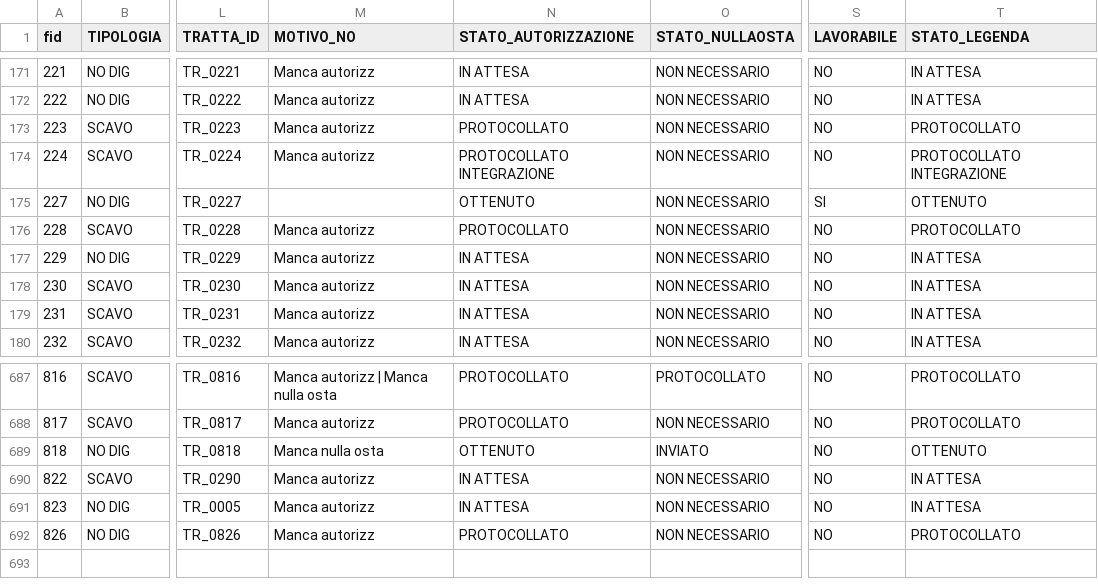
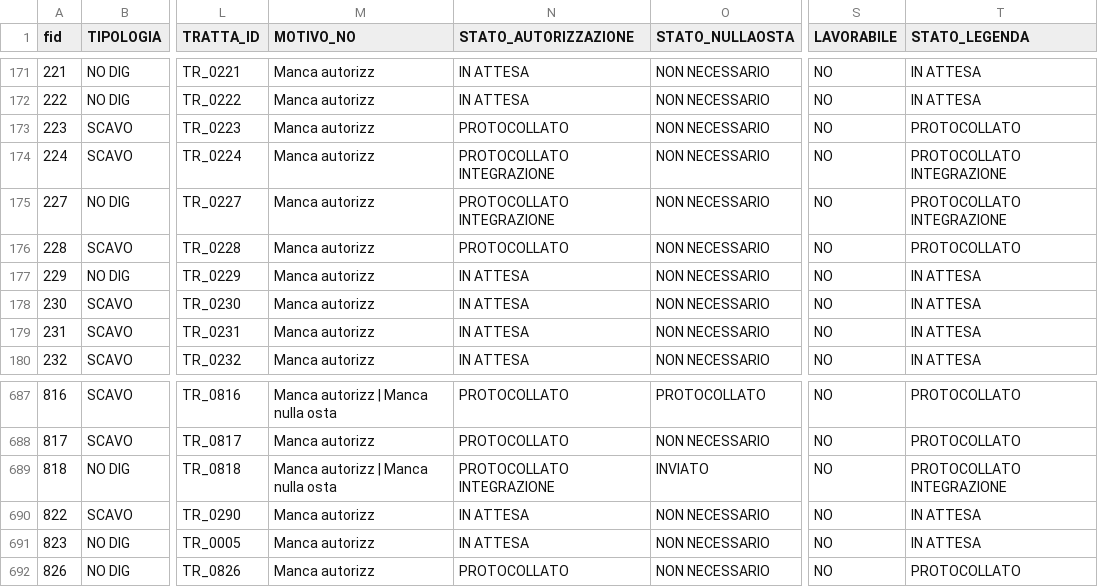
Before and after one commit to ENRI-RDS/dashboard, a CSV file: Riepilogo_progettazione.csv, drawn as a sheet; only a part is shown, gaps mark what is left out; the diff names each change by its address in the sheet, - before the commit and + after, or states it on an @@ line.

Commit message:
Auto-update Riepilogo_progettazione.csv via approvazione admin [skip ci]

```diff
--- a/Riepilogo_progettazione.csv
+++ b/Riepilogo_progettazione.csv
-M175 (MOTIVO_NO): (empty)
+M175 (MOTIVO_NO): Manca autorizz
-N175 (STATO_AUTORIZZAZIONE): OTTENUTO
+N175 (STATO_AUTORIZZAZIONE): PROTOCOLLATO INTEGRAZIONE
-S175 (LAVORABILE): SI
+S175 (LAVORABILE): NO
-T175 (STATO_LEGENDA): OTTENUTO
+T175 (STATO_LEGENDA): PROTOCOLLATO INTEGRAZIONE
-M689 (MOTIVO_NO): Manca nulla osta
+M689 (MOTIVO_NO): Manca autorizz | Manca nulla osta
-N689 (STATO_AUTORIZZAZIONE): OTTENUTO
+N689 (STATO_AUTORIZZAZIONE): PROTOCOLLATO INTEGRAZIONE
-T689 (STATO_LEGENDA): OTTENUTO
+T689 (STATO_LEGENDA): PROTOCOLLATO INTEGRAZIONE
```
